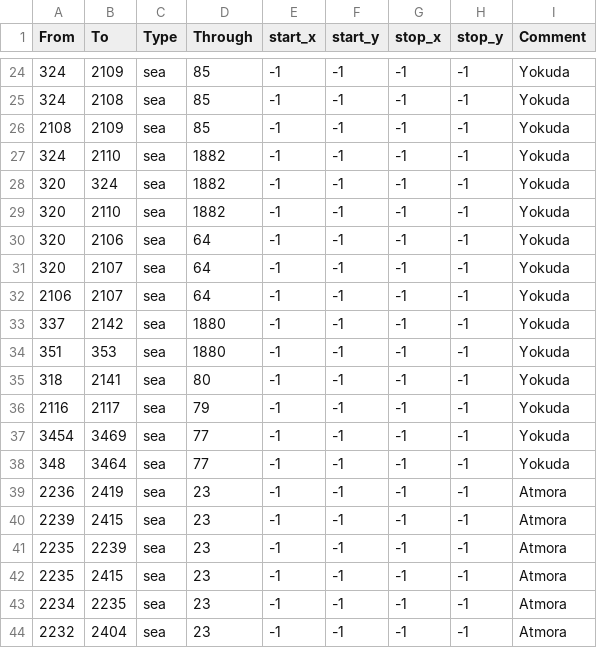
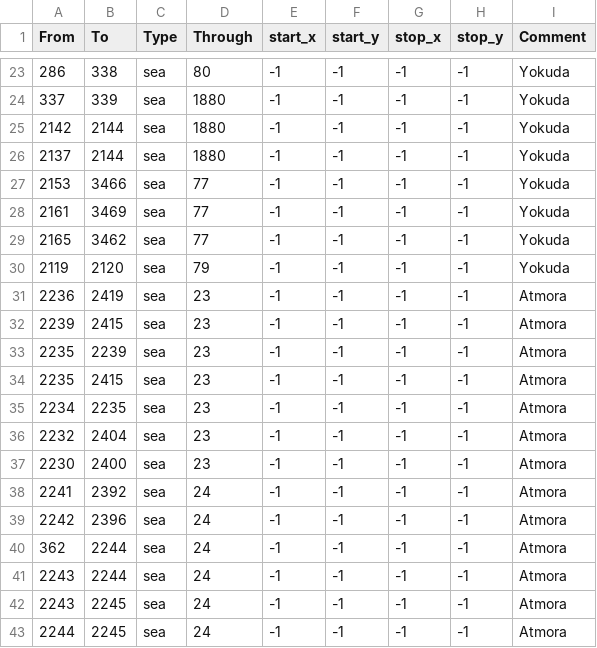
Before and after one commit to Aetherum17/Elder-Scrolls-Universalis-1-30, a CSV file: map/adjacencies.csv, drawn as a sheet; only a part is shown, gaps mark what is left out; the shorter side is filled out with more unchanged rows; the diff covers the shown part only.

```diff
--- a/map/adjacencies.csv
+++ b/map/adjacencies.csv
@@ -24,16 +23,9 @@ From;To;Type;Through;start_x;start_y;stop_x;stop_y;Comment
-324;2109;sea;85;-1;-1;-1;-1;Yokuda
-324;2108;sea;85;-1;-1;-1;-1;Yokuda
-2108;2109;sea;85;-1;-1;-1;-1;Yokuda
-324;2110;sea;1882;-1;-1;-1;-1;Yokuda
-320;324;sea;1882;-1;-1;-1;-1;Yokuda
-320;2110;sea;1882;-1;-1;-1;-1;Yokuda
-320;2106;sea;64;-1;-1;-1;-1;Yokuda
-320;2107;sea;64;-1;-1;-1;-1;Yokuda
-2106;2107;sea;64;-1;-1;-1;-1;Yokuda
-337;2142;sea;1880;-1;-1;-1;-1;Yokuda
-351;353;sea;1880;-1;-1;-1;-1;Yokuda
-318;2141;sea;80;-1;-1;-1;-1;Yokuda
-2116;2117;sea;79;-1;-1;-1;-1;Yokuda
-3454;3469;sea;77;-1;-1;-1;-1;Yokuda
-348;3464;sea;77;-1;-1;-1;-1;Yokuda
+286;338;sea;80;-1;-1;-1;-1;Yokuda
+337;339;sea;1880;-1;-1;-1;-1;Yokuda
+2142;2144;sea;1880;-1;-1;-1;-1;Yokuda
+2137;2144;sea;1880;-1;-1;-1;-1;Yokuda
+2153;3466;sea;77;-1;-1;-1;-1;Yokuda
+2161;3469;sea;77;-1;-1;-1;-1;Yokuda
+2165;3462;sea;77;-1;-1;-1;-1;Yokuda
+2119;2120;sea;79;-1;-1;-1;-1;Yokuda
 2236;2419;sea;23;-1;-1;-1;-1;Atmora
```
Also changed, not shown: 1 removed row and 30 edited cells elsewhere in this file, 35 other files.
